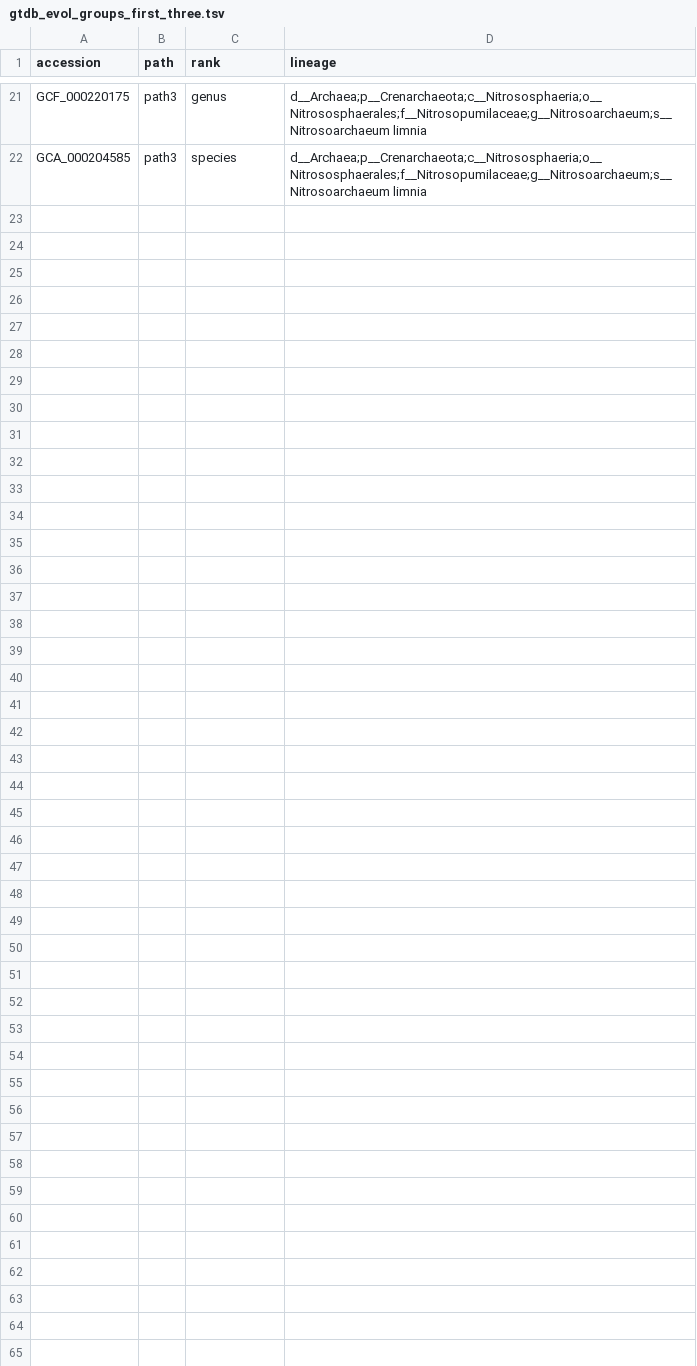
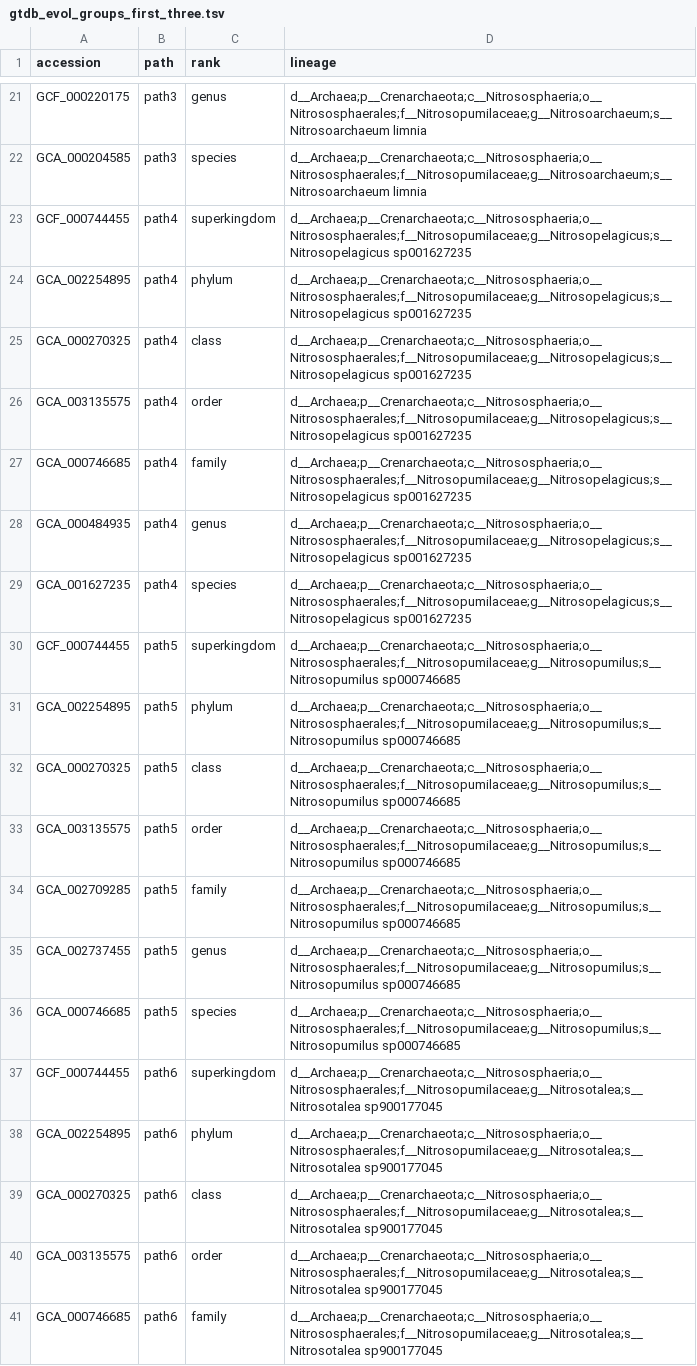
Before and after one commit to bluegenes/2020-gtdb-smash, a TSV file: gtdb_evol_groups_first_three.tsv, drawn as a sheet; only a part is shown, gaps mark what is left out; the diff covers the shown part only.

```diff
--- a/gtdb_evol_groups_first_three.tsv
+++ b/gtdb_evol_groups_first_three.tsv
@@ -22 +22,20 @@ GCF_000220175	path3	genus	d__Archaea;p__Crenarchaeota;c__Nitrososphaeria;o__Nitr
 GCA_000204585	path3	species	d__Archaea;p__Crenarchaeota;c__Nitrososphaeria;o__Nitrososphaerales;f__Nitrosopumilaceae;g__Nitrosoarchaeum;s__Nitrosoarchaeum limnia
+GCF_000744455	path4	superkingdom	d__Archaea;p__Crenarchaeota;c__Nitrososphaeria;o__Nitrososphaerales;f__Nitrosopumilaceae;g__Nitrosopelagicus;s__Nitrosopelagicus sp001627235
+GCA_002254895	path4	phylum	d__Archaea;p__Crenarchaeota;c__Nitrososphaeria;o__Nitrososphaerales;f__Nitrosopumilaceae;g__Nitrosopelagicus;s__Nitrosopelagicus sp001627235
+GCA_000270325	path4	class	d__Archaea;p__Crenarchaeota;c__Nitrososphaeria;o__Nitrososphaerales;f__Nitrosopumilaceae;g__Nitrosopelagicus;s__Nitrosopelagicus sp001627235
+GCA_003135575	path4	order	d__Archaea;p__Crenarchaeota;c__Nitrososphaeria;o__Nitrososphaerales;f__Nitrosopumilaceae;g__Nitrosopelagicus;s__Nitrosopelagicus sp001627235
+GCA_000746685	path4	family	d__Archaea;p__Crenarchaeota;c__Nitrososphaeria;o__Nitrososphaerales;f__Nitrosopumilaceae;g__Nitrosopelagicus;s__Nitrosopelagicus sp001627235
+GCA_000484935	path4	genus	d__Archaea;p__Crenarchaeota;c__Nitrososphaeria;o__Nitrososphaerales;f__Nitrosopumilaceae;g__Nitrosopelagicus;s__Nitrosopelagicus sp001627235
+GCA_001627235	path4	species	d__Archaea;p__Crenarchaeota;c__Nitrososphaeria;o__Nitrososphaerales;f__Nitrosopumilaceae;g__Nitrosopelagicus;s__Nitrosopelagicus sp001627235
+GCF_000744455	path5	superkingdom	d__Archaea;p__Crenarchaeota;c__Nitrososphaeria;o__Nitrososphaerales;f__Nitrosopumilaceae;g__Nitrosopumilus;s__Nitrosopumilus sp000746685
+GCA_002254895	path5	phylum	d__Archaea;p__Crenarchaeota;c__Nitrososphaeria;o__Nitrososphaerales;f__Nitrosopumilaceae;g__Nitrosopumilus;s__Nitrosopumilus sp000746685
+GCA_000270325	path5	class	d__Archaea;p__Crenarchaeota;c__Nitrososphaeria;o__Nitrososphaerales;f__Nitrosopumilaceae;g__Nitrosopumilus;s__Nitrosopumilus sp000746685
+GCA_003135575	path5	order	d__Archaea;p__Crenarchaeota;c__Nitrososphaeria;o__Nitrososphaerales;f__Nitrosopumilaceae;g__Nitrosopumilus;s__Nitrosopumilus sp000746685
+GCA_002709285	path5	family	d__Archaea;p__Crenarchaeota;c__Nitrososphaeria;o__Nitrososphaerales;f__Nitrosopumilaceae;g__Nitrosopumilus;s__Nitrosopumilus sp000746685
+GCA_002737455	path5	genus	d__Archaea;p__Crenarchaeota;c__Nitrososphaeria;o__Nitrososphaerales;f__Nitrosopumilaceae;g__Nitrosopumilus;s__Nitrosopumilus sp000746685
+GCA_000746685	path5	species	d__Archaea;p__Crenarchaeota;c__Nitrososphaeria;o__Nitrososphaerales;f__Nitrosopumilaceae;g__Nitrosopumilus;s__Nitrosopumilus sp000746685
+GCF_000744455	path6	superkingdom	d__Archaea;p__Crenarchaeota;c__Nitrososphaeria;o__Nitrososphaerales;f__Nitrosopumilaceae;g__Nitrosotalea;s__Nitrosotalea sp900177045
+GCA_002254895	path6	phylum	d__Archaea;p__Crenarchaeota;c__Nitrososphaeria;o__Nitrososphaerales;f__Nitrosopumilaceae;g__Nitrosotalea;s__Nitrosotalea sp900177045
+GCA_000270325	path6	class	d__Archaea;p__Crenarchaeota;c__Nitrososphaeria;o__Nitrososphaerales;f__Nitrosopumilaceae;g__Nitrosotalea;s__Nitrosotalea sp900177045
+GCA_003135575	path6	order	d__Archaea;p__Crenarchaeota;c__Nitrososphaeria;o__Nitrososphaerales;f__Nitrosopumilaceae;g__Nitrosotalea;s__Nitrosotalea sp900177045
+GCA_000746685	path6	family	d__Archaea;p__Crenarchaeota;c__Nitrososphaeria;o__Nitrososphaerales;f__Nitrosopumilaceae;g__Nitrosotalea;s__Nitrosotalea sp900177045
```
Also changed, not shown: 9 added rows elsewhere in this file, 6 other files.
